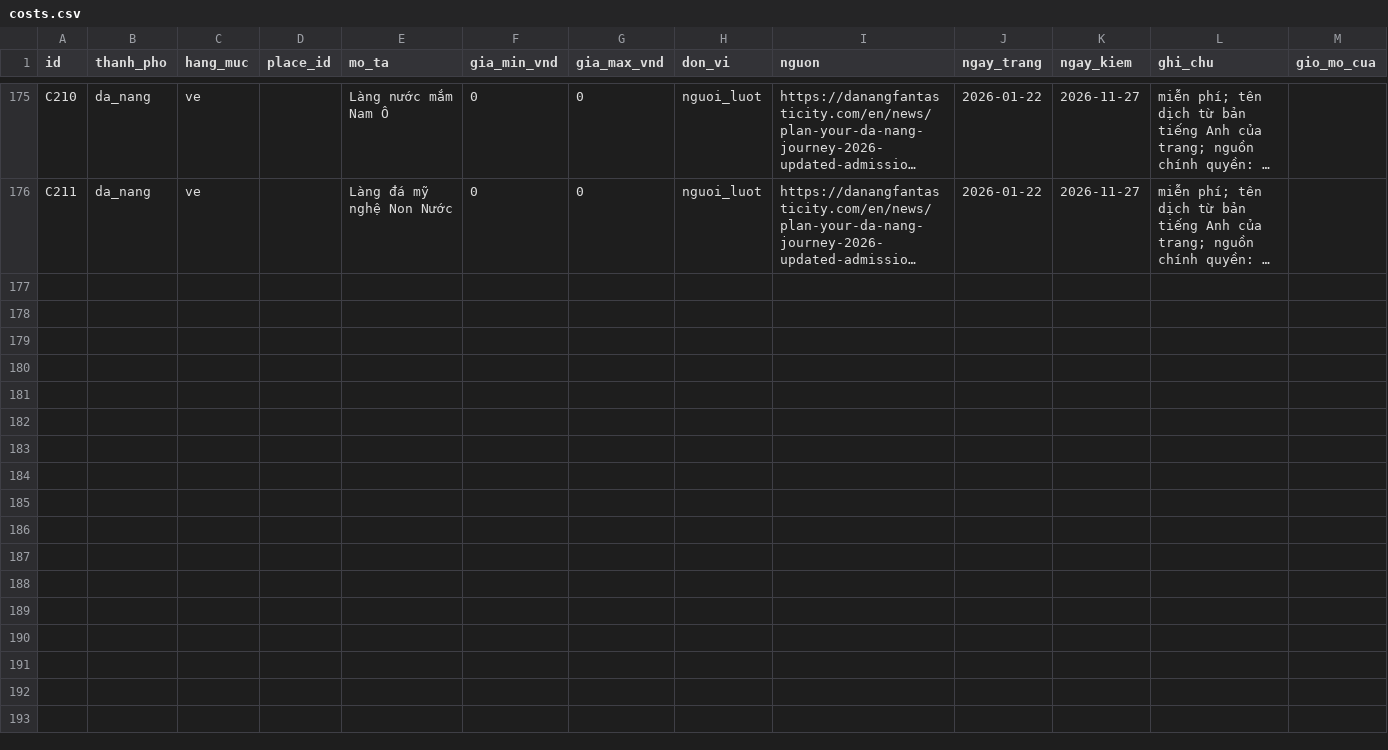
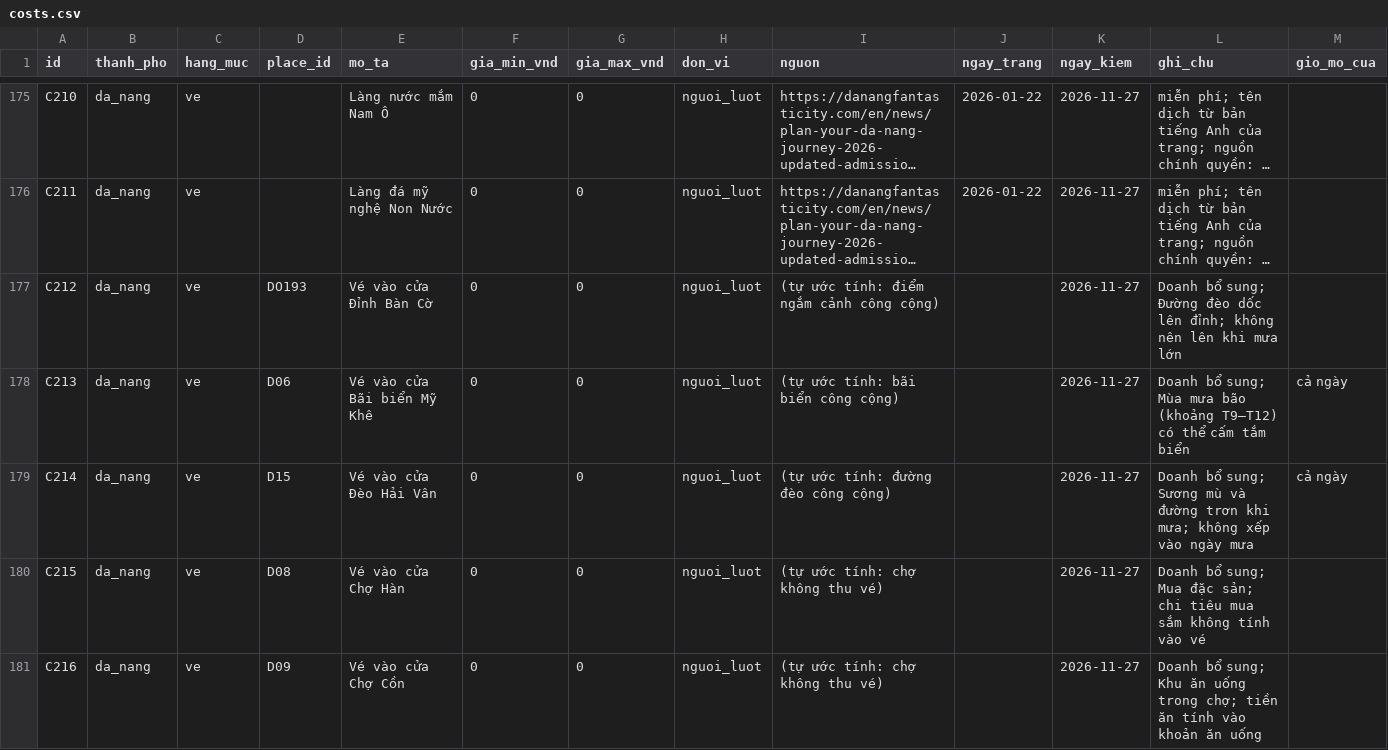
Before and after one commit to tu7749/K5-Day15-L3A-ASCLE, a CSV file: data/costs.csv, drawn as a sheet; only a part is shown, gaps mark what is left out; long unchanged cells end in …; the diff covers the shown part only; the diff names each change by its address in the sheet, - before the commit and + after, or states it on an @@ line.

Commit message:
Ghép data Đà Nẵng của Doanh vào places.csv / costs.csv của Sơn
Chỉ điền ô trống, không ghi đè giá trị Sơn đã có (đã so từng ô).
- places.csv: 15 điểm Đà Nẵng thêm thoi_luong_phut, mua_dep (tự ước tính),
  loai=trong_nha cho chợ Hàn / chợ Cồn, ve_vnd + ve_cost_id còn trống,
  ghi_chu thêm mức rủi ro khi mưa
- costs.csv: C212–C220 giá vé có link nguồn (Art in Paradise, Sun Wheel,
  suối khoáng Núi Thần Tài, các điểm miễn phí)
- Xoá data/places_da_nang.csv (trùng với file của Sơn)
- DATA_CARD.md, schema.md: ghi lại phần bổ sung và giới hạn

```diff
--- a/data/costs.csv
+++ b/data/costs.csv
+row 177: C212 | da_nang | ve | DO193 | Vé vào cửa Đỉnh Bàn Cờ | 0 | 0 | nguoi_luot | (tự ước tính: điểm ngắm cảnh công cộng) |  | 2026-11-27 | Doanh bổ sung; Đường đèo dốc lên đỉnh; không nên lên khi mưa lớn
+row 178: C213 | da_nang | ve | D06 | Vé vào cửa Bãi biển Mỹ Khê | 0 | 0 | nguoi_luot | (tự ước tính: bãi biển công cộng) |  | 2026-11-27 | Doanh bổ sung; Mùa mưa bão (khoảng T9–T12) có thể cấm tắm biển | cả ngày
+row 179: C214 | da_nang | ve | D15 | Vé vào cửa Đèo Hải Vân | 0 | 0 | nguoi_luot | (tự ước tính: đường đèo công cộng) |  | 2026-11-27 | Doanh bổ sung; Sương mù và đường trơn khi mưa; không xếp vào ngày mưa | cả ngày
+row 180: C215 | da_nang | ve | D08 | Vé vào cửa Chợ Hàn | 0 | 0 | nguoi_luot | (tự ước tính: chợ không thu vé) |  | 2026-11-27 | Doanh bổ sung; Mua đặc sản; chi tiêu mua sắm không tính vào vé
+row 181: C216 | da_nang | ve | D09 | Vé vào cửa Chợ Cồn | 0 | 0 | nguoi_luot | (tự ước tính: chợ không thu vé) |  | 2026-11-27 | Doanh bổ sung; Khu ăn uống trong chợ; tiền ăn tính vào khoản ăn uống
```
Also changed, not shown: 4 added rows elsewhere in this file, data/places.csv, 3 other files.
